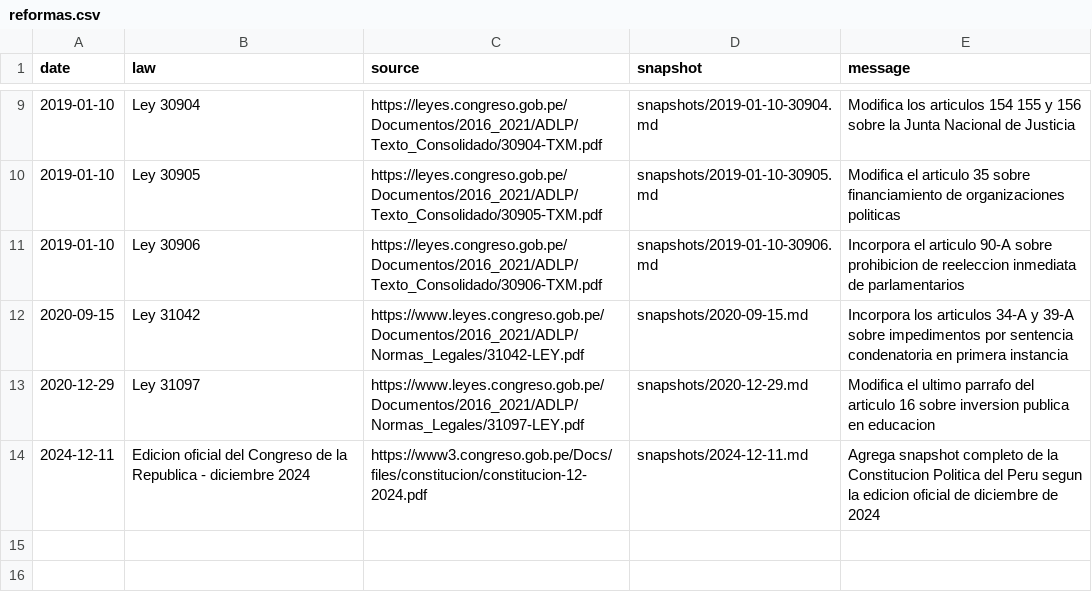
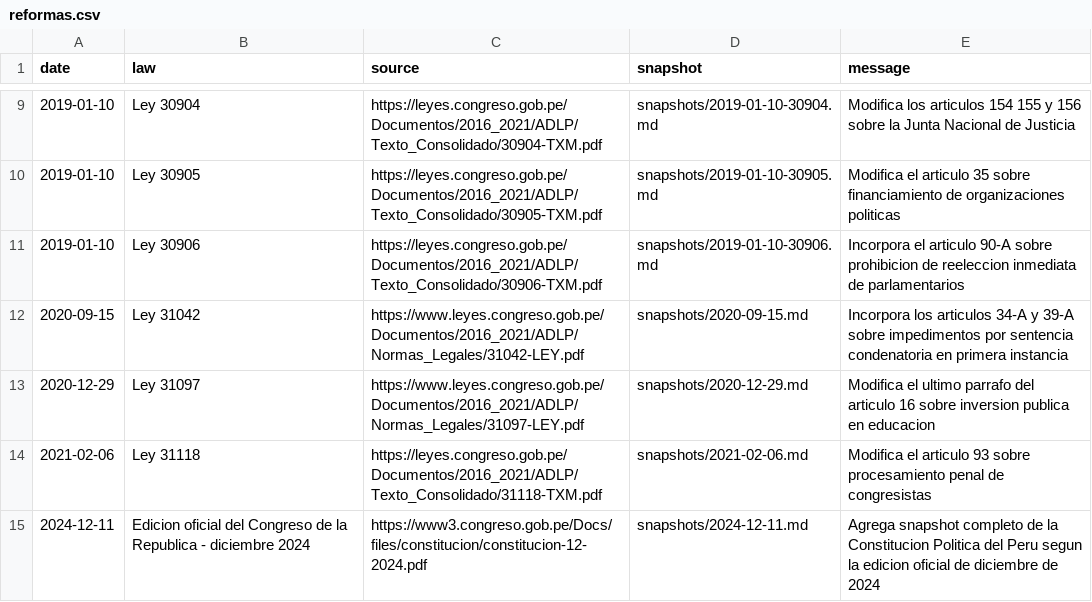
Before and after one commit to Duvet05/Peru-Constitution, a CSV file: reformas.csv, drawn as a sheet; only a part is shown, gaps mark what is left out.

```diff
--- a/reformas.csv
+++ b/reformas.csv
@@ -13,2 +13,3 @@ date,law,source,snapshot,message
 2020-12-29,Ley 31097,https://www.leyes.congreso.gob.pe/Documentos/2016_2021/ADLP/Normas_Legales/31097-LEY.pdf,snapshots/2020-12-29.md,Modifica el ultimo parrafo del articulo 16 sobre inversion publica en educacion
+2021-02-06,Ley 31118,https://leyes.congreso.gob.pe/Documentos/2016_2021/ADLP/Texto_Consolidado/31118-TXM.pdf,snapshots/2021-02-06.md,Modifica el articulo 93 sobre procesamiento penal de congresistas
 2024-12-11,Edicion oficial del Congreso de la Republica - diciembre 2024,https://www3.congreso.gob.pe/Docs/files/constitucion/constitucion-12-2024.pdf,snapshots/2024-12-11.md,Agrega snapshot completo de la Constitucion Politica del Peru segun la edicion oficial de diciembre de 2024
```
Also changed, not shown: 6 other files.
